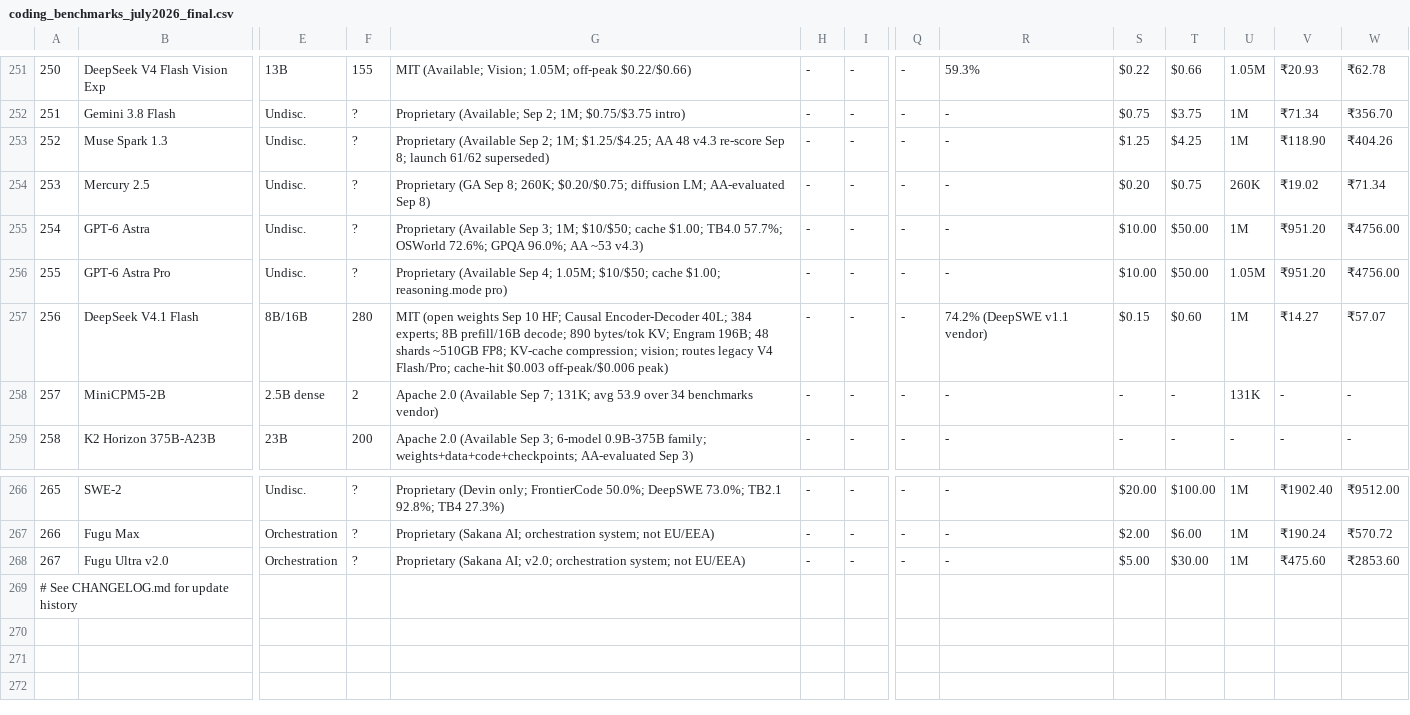
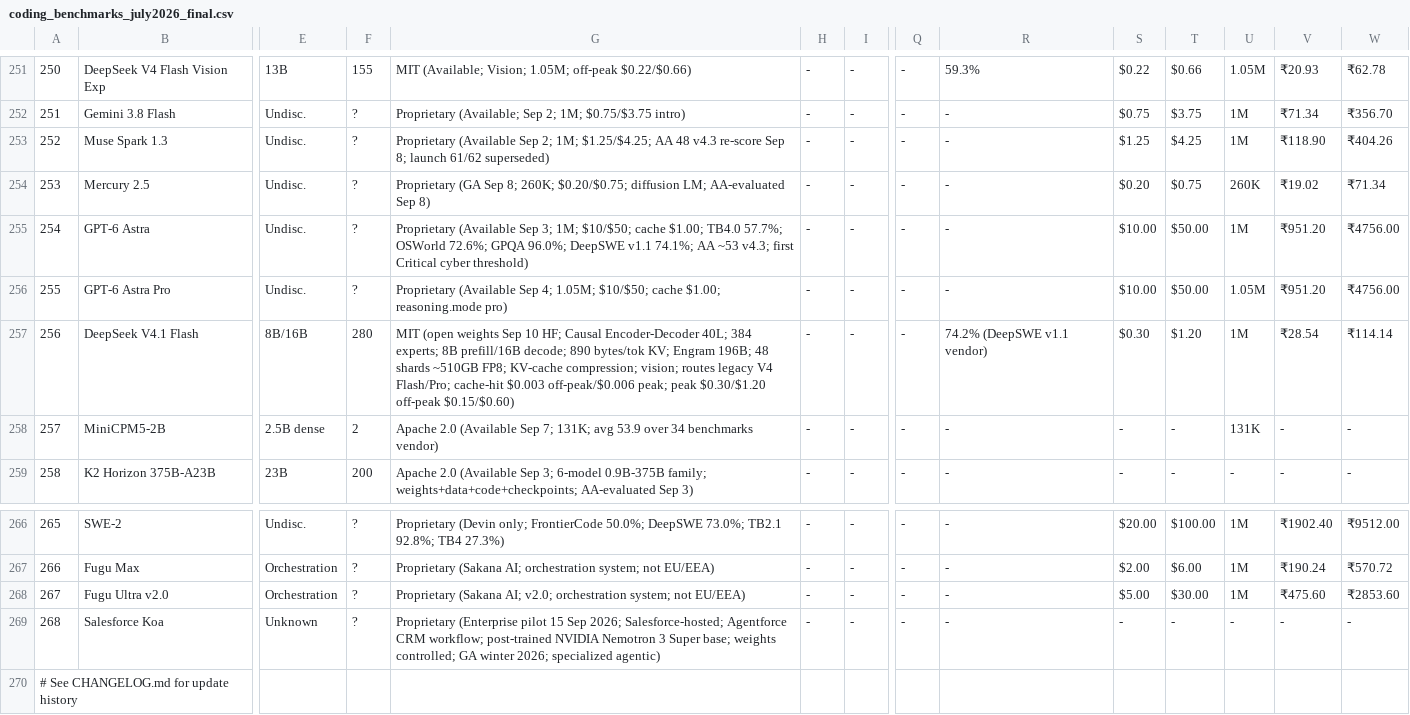
Before and after one commit to sachindeepcleaning-coder/ai-tracker, a CSV file: coding_benchmarks_july2026_final.csv, drawn as a sheet; only a part is shown, gaps mark what is left out; rows hold the shown columns only; the diff names each change by its address in the sheet, - before the commit and + after, or states it on an @@ line.

Commit message:
Sep 15 deep audit sync: add Koa, complete V4.1 Flash + Astra, mark Grok 4.7 delayed, full CSV/Markdown/frontend consistency, tests green

```diff
--- a/coding_benchmarks_july2026_final.csv
+++ b/coding_benchmarks_july2026_final.csv
-G255: …GPQA 96.0%; AA ~53 v4.3)
+G255: …GPQA 96.0%; DeepSWE v1.1 74.1%; AA ~53 v4.3; first Critical cyber threshold)
-G257: …$0.003 off-peak/$0.006 peak)
+G257: …$0.003 off-peak/$0.006 peak; peak $0.30/$1.20 off-peak $0.15/$0.60)
-S257: $0.15
+S257: $0.30
-T257: $0.60
+T257: $1.20
-V257: ₹14.27
+V257: ₹28.54
-W257: ₹57.07
+W257: ₹114.14
+row 269: 268 | Salesforce Koa | Unknown | ? | Proprietary (Enterprise pilot 15 Sep 2026; Salesforce-hosted; Agentforce CRM workflow; post-trained NVIDIA Nemotron 3 Super base; weights controlled; GA winter 2026; specialized agentic) | - | - | - | - | - | - | - | - | -
```
Also changed, not shown: 6 other files.
